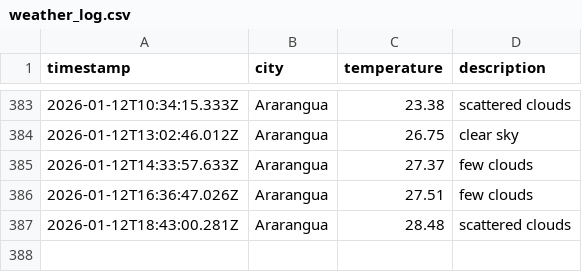
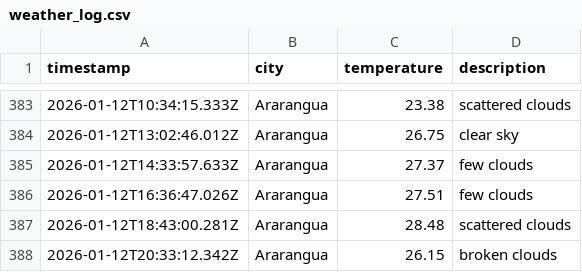
Before and after one commit to moniafavaro/DataOps-weather-js, a CSV file: data/weather_log.csv, drawn as a sheet; only a part is shown, gaps mark what is left out.

```diff
--- a/data/weather_log.csv
+++ b/data/weather_log.csv
@@ -387 +387,2 @@ timestamp,city,temperature,description
 2026-01-12T18:43:00.281Z,Ararangua,28.48,scattered clouds
+2026-01-12T20:33:12.342Z,Ararangua,26.15,broken clouds
```
Also changed, not shown: 1 other file.
